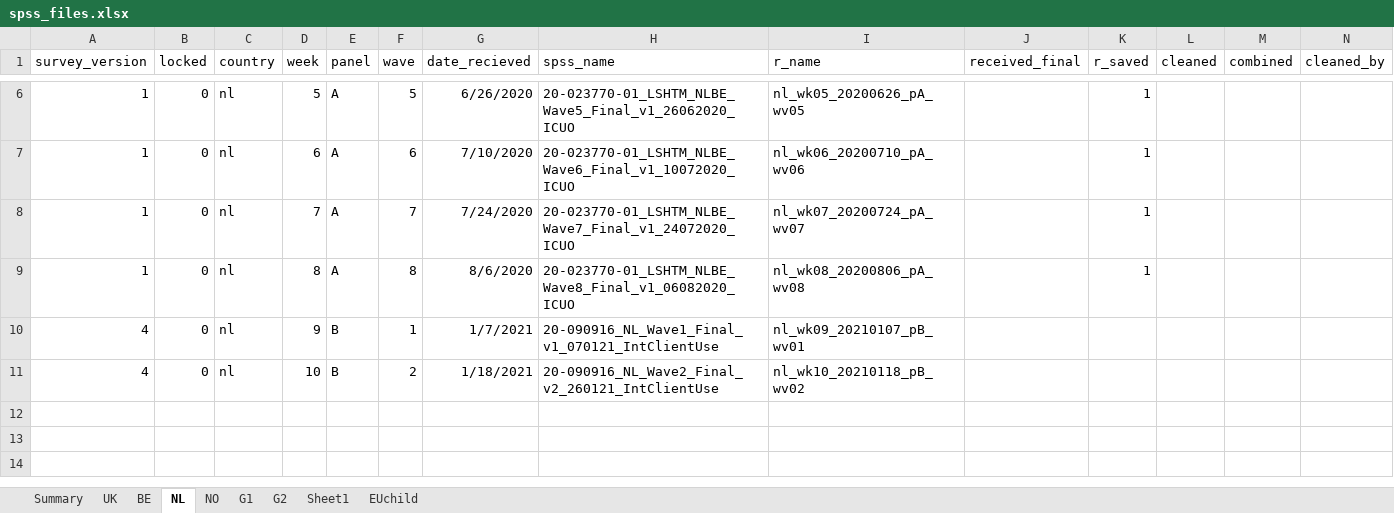
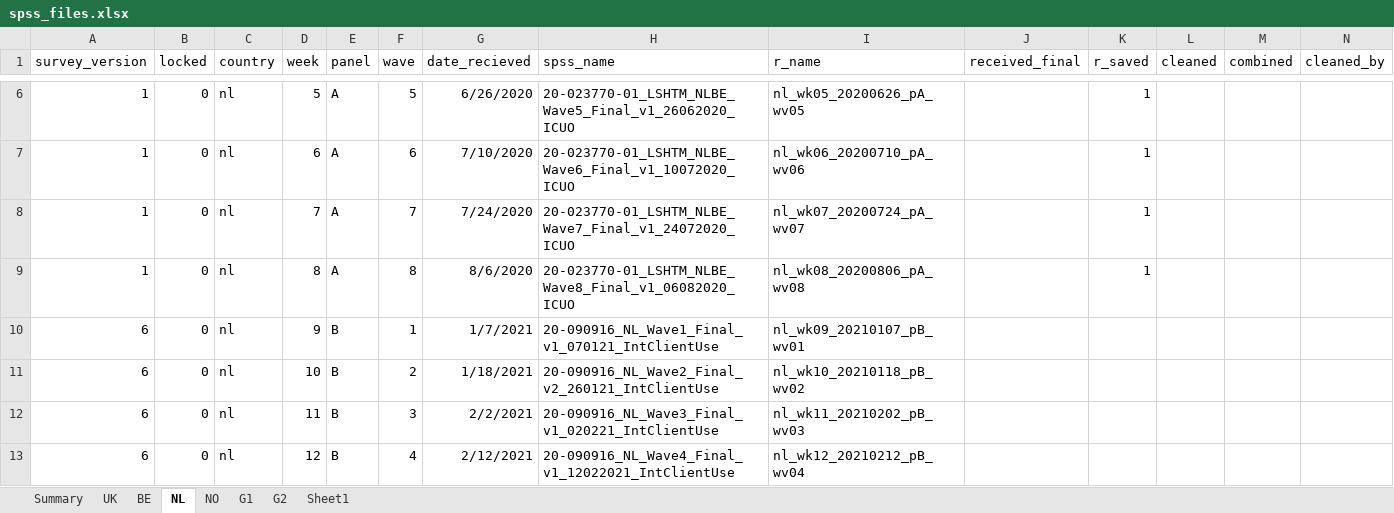
Before and after one commit to jarvisc1/comix_data_clean, an Excel workbook: data/spss_files.xlsx, sheet NL, drawn as a sheet; only a part is shown, gaps mark what is left out; values as stored, in another font and other column widths than the file's, no borders; rows hold the shown columns only; the diff names each change by its address in the sheet, - before the commit and + after, or states it on an @@ line.

```diff
--- a/data/spss_files.xlsx (sheet NL)
+++ b/data/spss_files.xlsx (sheet NL)
-sheet tab: EUchild
-A10:A11 (survey_version): 4
+A10:A11 (survey_version): 6
+row 12: 6 | 0 | nl | 11 | B | 3 | 2/2/2021 | 20-090916_NL_Wave3_Final_v1_020221_IntClientUse | nl_wk11_20210202_pB_wv03
+row 13: 6 | 0 | nl | 12 | B | 4 | 2/12/2021 | 20-090916_NL_Wave4_Final_v1_12022021_IntClientUse | nl_wk12_20210212_pB_wv04
```
Also changed, not shown: sheet G1, sheet BE, sheet G2, sheet Summary, 5 other files.
